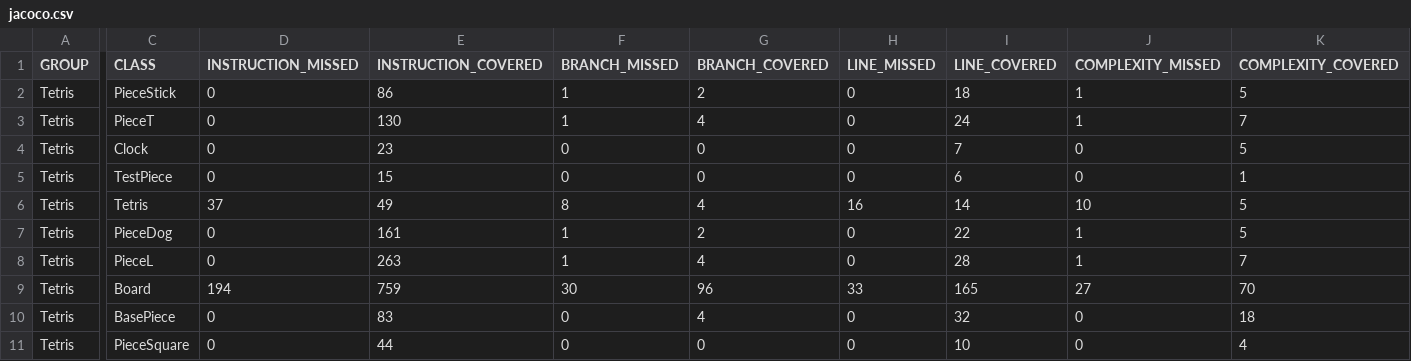
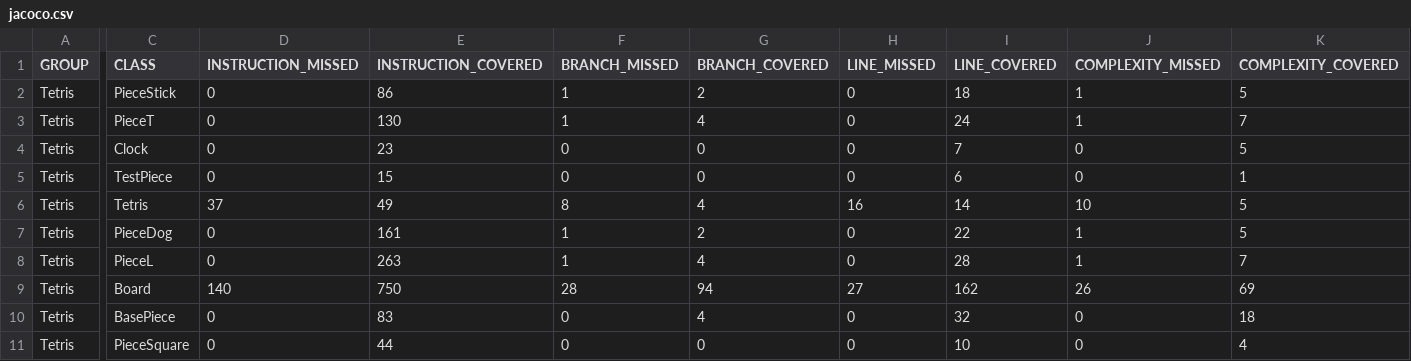
Before and after one commit to Billones142/Tetris-TP1, a CSV file: target/my-reports/jacoco.csv, drawn as a sheet; only a part is shown, gaps mark what is left out; the diff covers the shown part only; the diff names each change by its address in the sheet, - before the commit and + after, or states it on an @@ line.

```diff
--- a/target/my-reports/jacoco.csv
+++ b/target/my-reports/jacoco.csv
-D9 (INSTRUCTION_MISSED): 194
+D9 (INSTRUCTION_MISSED): 140
-E9 (INSTRUCTION_COVERED): 759
+E9 (INSTRUCTION_COVERED): 750
-F9 (BRANCH_MISSED): 30
+F9 (BRANCH_MISSED): 28
-G9 (BRANCH_COVERED): 96
+G9 (BRANCH_COVERED): 94
-H9 (LINE_MISSED): 33
+H9 (LINE_MISSED): 27
-I9 (LINE_COVERED): 165
+I9 (LINE_COVERED): 162
-J9 (COMPLEXITY_MISSED): 27
+J9 (COMPLEXITY_MISSED): 26
-K9 (COMPLEXITY_COVERED): 70
+K9 (COMPLEXITY_COVERED): 69
```
Also changed, not shown: 2 edited cells elsewhere in this file, 11 other files.
